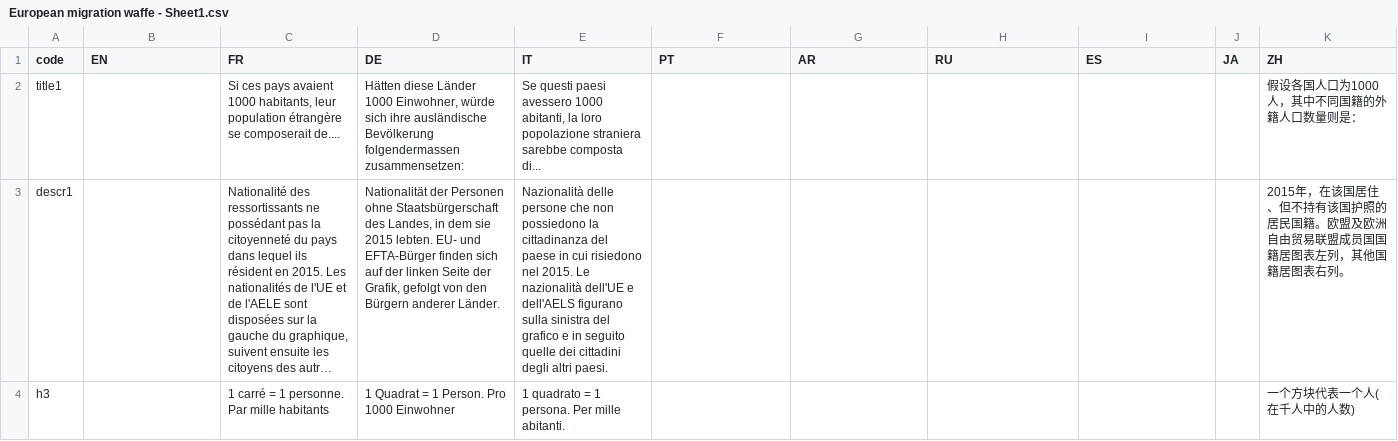
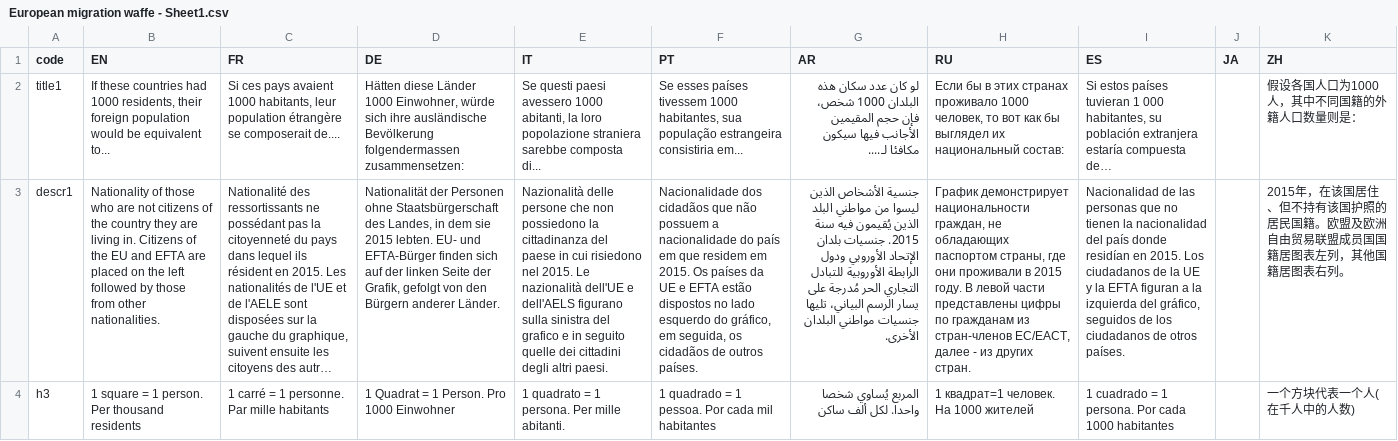
Before and after one commit to d-qn/2016_09_06_migrationEurope, a CSV file: input/European migration waffe - Sheet1.csv, drawn as a sheet; only a part is shown; long unchanged cells end in …; the diff covers the shown part only; the diff names each change by its address in the sheet, - before the commit and + after, or states it on an @@ line.

```diff
--- a/input/European migration waffe - Sheet1.csv
+++ b/input/European migration waffe - Sheet1.csv
-B2 (EN): (empty)
+B2 (EN): If these countries had 1000 residents, their foreign population would be equivalent to...
-F2 (PT): (empty)
+F2 (PT): Se esses países tivessem 1000 habitantes, sua população estrangeira consistiria em...
-G2 (AR): (empty)
+G2 (AR): لو كان عدد سكان هذه البلدان 1000 شخص، فإن حجم المقيمين الأجانب فيها سيكون مكافئا لـ....
-H2 (RU): (empty)
+H2 (RU): Если бы в этих странах проживало 1000 человек, то вот как бы выглядел их национальный состав:
-I2 (ES): (empty)
+I2 (ES): Si estos países tuvieran 1 000 habitantes, su población extranjera estaría compuesta de…
-B3 (EN): (empty)
+B3 (EN): Nationality of those who are not citizens of the country they are living in. Citizens of the EU and EFTA are placed on the left followed by those from other nationalities.
-F3 (PT): (empty)
+F3 (PT): Nacionalidade dos cidadãos que não possuem a nacionalidade do país em que residem em 2015. Os países da UE e EFTA estão dispostos no lado esquerdo do gráfico, em seguida, os cidadãos de outros países.
-G3 (AR): (empty)
+G3 (AR): جنسية الأشخاص الذين ليسوا من مواطني البلد الذين يُقيمون فيه سنة 2015. جنسيات بلدان الإتحاد الأوروبي ودول الرابطة الأوروبية للتبادل التجاري الحر مُدرجة على يسار الرسم البياني، تليها جنسيات مواطني البلدان الأخرى.
-H3 (RU): (empty)
+H3 (RU): График демонстрирует национальности граждан, не обладающих паспортом страны, где они проживали в 2015 году. В левой части представлены цифры по гражданам из стран-членов ЕС/ЕАСТ, далее - из других стран.
-I3 (ES): (empty)
+I3 (ES): Nacionalidad de las personas que no tienen la nacionalidad del país donde residían en 2015. Los ciudadanos de la UE y la EFTA figuran a la izquierda del gráfico, seguidos de los ciudadanos de otros países.
-B4 (EN): (empty)
+B4 (EN): 1 square = 1 person. Per thousand residents
-F4 (PT): (empty)
+F4 (PT): 1 quadrado = 1 pessoa. Por cada mil habitantes
-G4 (AR): (empty)
+G4 (AR): المربع يُساوي شخصا واحدا. لكل ألف ساكن
-H4 (RU): (empty)
+H4 (RU): 1 квадрат=1 человек. На 1000 жителей
-I4 (ES): (empty)
+I4 (ES): 1 cuadrado = 1 persona. Por cada 1000 habitantes
```
Also changed, not shown: 33 edited cells elsewhere in this file, input/Crude net migration regional map - Sheet1.csv, 28 other files.
